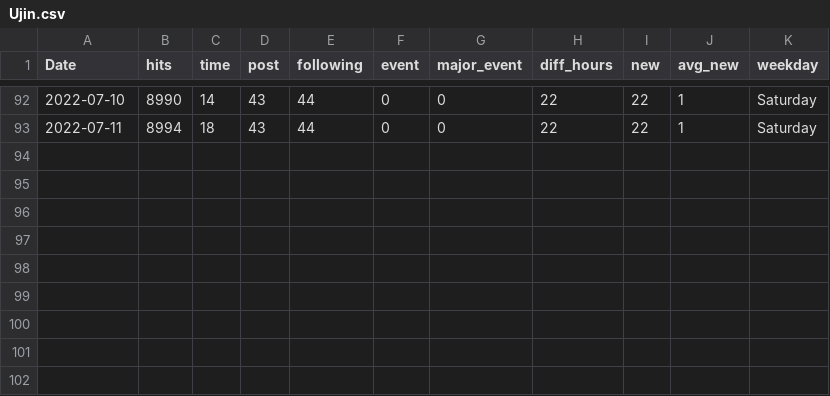
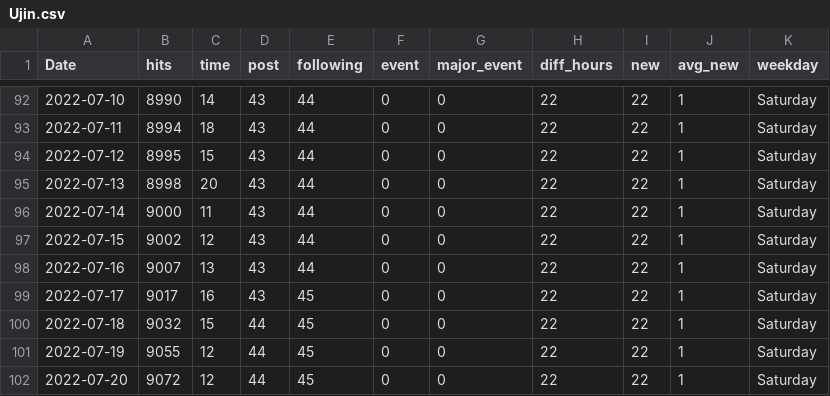
Before and after one commit to clfee/Shiny-apps, a CSV file: Ujin.csv, drawn as a sheet; only a part is shown, gaps mark what is left out; the diff names each change by its address in the sheet, - before the commit and + after, or states it on an @@ line.

Commit message:
Update Ujin.csv
update

```diff
--- a/Ujin.csv
+++ b/Ujin.csv
+row 94: 2022-07-12 | 8995 | 15 | 43 | 44 | 0 | 0 | 22 | 22 | 1 | Saturday
+row 95: 2022-07-13 | 8998 | 20 | 43 | 44 | 0 | 0 | 22 | 22 | 1 | Saturday
+row 96: 2022-07-14 | 9000 | 11 | 43 | 44 | 0 | 0 | 22 | 22 | 1 | Saturday
+row 97: 2022-07-15 | 9002 | 12 | 43 | 44 | 0 | 0 | 22 | 22 | 1 | Saturday
+row 98: 2022-07-16 | 9007 | 13 | 43 | 44 | 0 | 0 | 22 | 22 | 1 | Saturday
+row 99: 2022-07-17 | 9017 | 16 | 43 | 45 | 0 | 0 | 22 | 22 | 1 | Saturday
+row 100: 2022-07-18 | 9032 | 15 | 44 | 45 | 0 | 0 | 22 | 22 | 1 | Saturday
+row 101: 2022-07-19 | 9055 | 12 | 44 | 45 | 0 | 0 | 22 | 22 | 1 | Saturday
+row 102: 2022-07-20 | 9072 | 12 | 44 | 45 | 0 | 0 | 22 | 22 | 1 | Saturday
```
